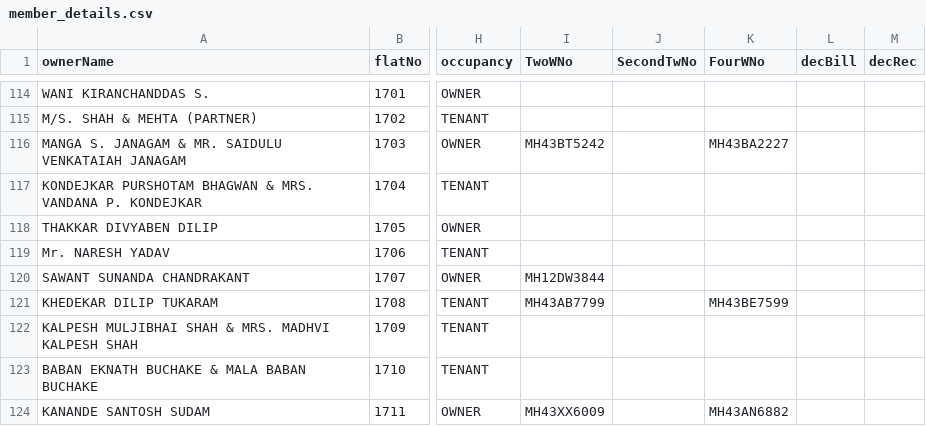
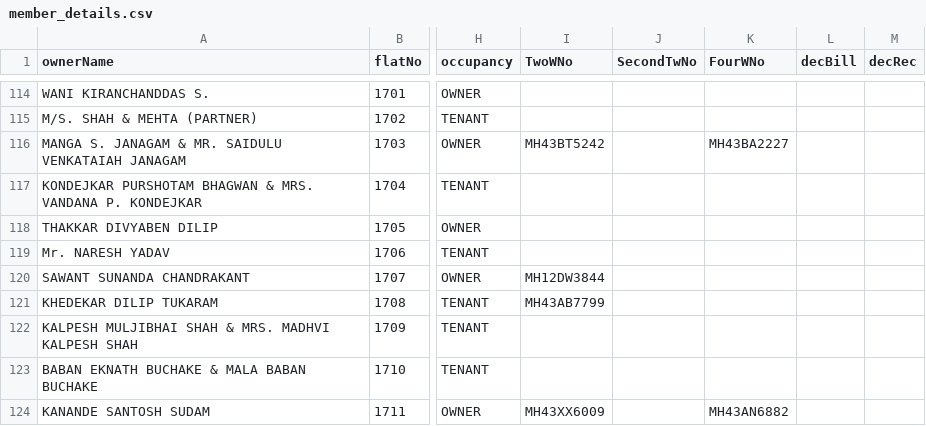
Before and after one commit to 9vishwashah/NEWSIDDHIVINAYAKCHS, a CSV file: asset/member_details.csv, drawn as a sheet; only a part is shown, gaps mark what is left out; the diff names each change by its address in the sheet, - before the commit and + after, or states it on an @@ line.

```diff
--- a/asset/member_details.csv
+++ b/asset/member_details.csv
-K121 (FourWNo): MH43BE7599
+K121 (FourWNo): (empty)
```
Also changed, not shown: 3 other files.
